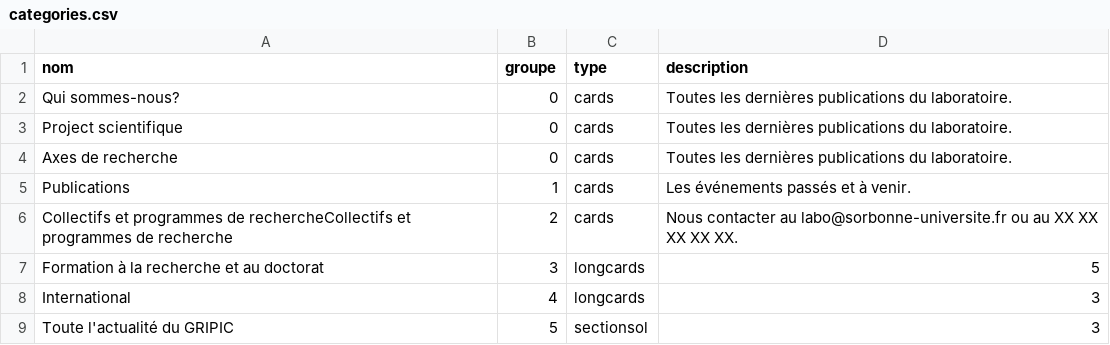
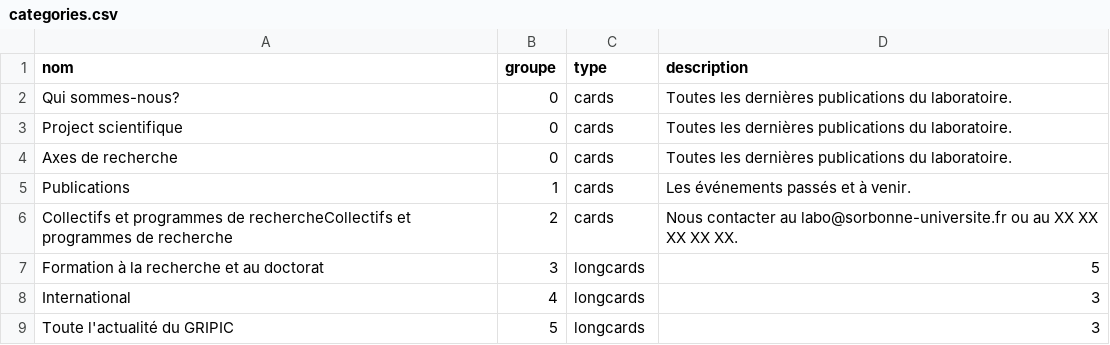
Before and after one commit to Gripic-sorbonne/gripic-sorbonne.github.io, a CSV file: scripts/inputs/categories.csv, drawn as a sheet.

```diff
--- a/scripts/inputs/categories.csv
+++ b/scripts/inputs/categories.csv
@@ -8,2 +8,2 @@ Formation à la recherche et au doctorat;3;longcards;"5"
 International;4;longcards;"3"
-Toute l'actualité du GRIPIC;5;sectionsol;3
+Toute l'actualité du GRIPIC;5;longcards;3
```
Also changed, not shown: 12 other files.
